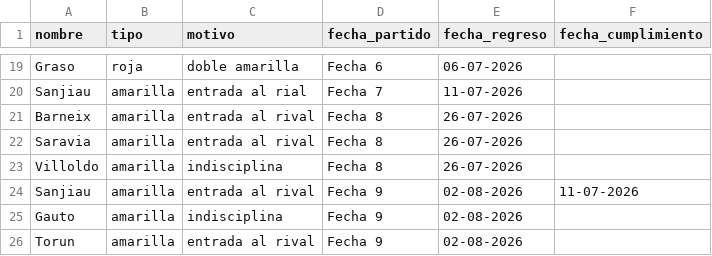
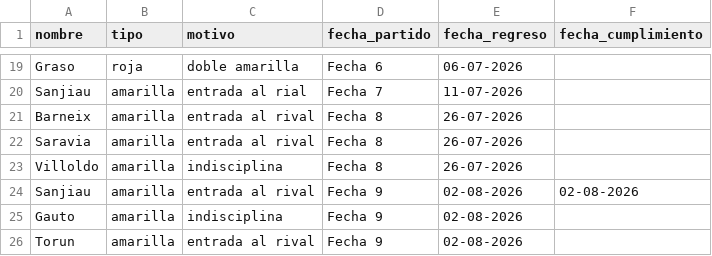
Before and after one commit to oyhenart/Estrella-Berisso-Analytics, a CSV file: code/data/sanciones_lesiones.csv, drawn as a sheet; only a part is shown, gaps mark what is left out.

Commit message:
Fix date for Sanjiau in sanciones_lesiones.csv

```diff
--- a/code/data/sanciones_lesiones.csv
+++ b/code/data/sanciones_lesiones.csv
@@ -23,3 +23,3 @@ Saravia,amarilla,entrada al rival,Fecha 8,26-07-2026
 Villoldo,amarilla,indisciplina,Fecha 8,26-07-2026
-Sanjiau,amarilla,entrada al rival,Fecha 9,02-08-2026,11-07-2026
+Sanjiau,amarilla,entrada al rival,Fecha 9,02-08-2026,02-08-2026
 Gauto,amarilla,indisciplina,Fecha 9,02-08-2026
```
